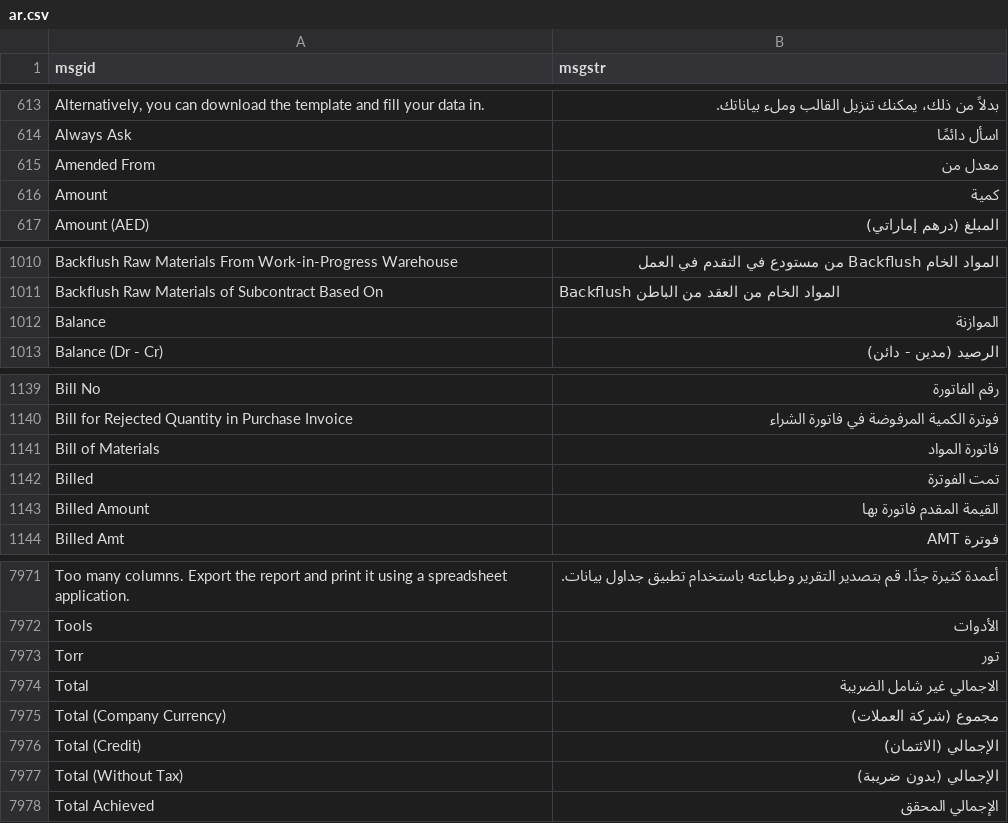
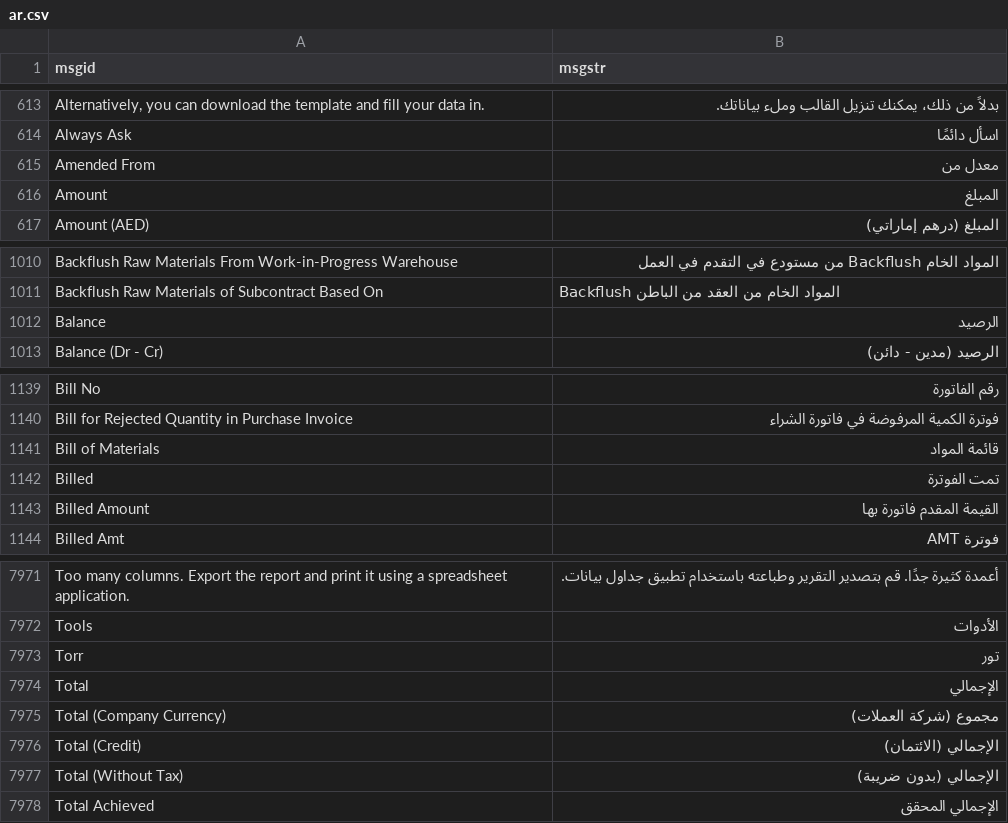
Before and after one commit to mohanad-najeeb/erpnext-arabic-translation, a CSV file: arabic_translations/locale/other-apps/v15/erpnext/erpnext/translations/ar.csv, drawn as a sheet; only a part is shown, gaps mark what is left out; the diff names each change by its address in the sheet, - before the commit and + after, or states it on an @@ line.

```diff
--- a/arabic_translations/locale/other-apps/v15/erpnext/erpnext/translations/ar.csv
+++ b/arabic_translations/locale/other-apps/v15/erpnext/erpnext/translations/ar.csv
-B616 (msgstr): كمية
+B616 (msgstr): المبلغ
-B1012 (msgstr): الموازنة
+B1012 (msgstr): الرصيد
-B1141 (msgstr): فاتورة المواد
+B1141 (msgstr): قائمة المواد
-B7974 (msgstr): الاجمالي غير شامل الضريبة
+B7974 (msgstr): الإجمالي
```
Also changed, not shown: arabic_translations/locale/other-apps/v15/frappe/frappe/translations/ar.csv.
